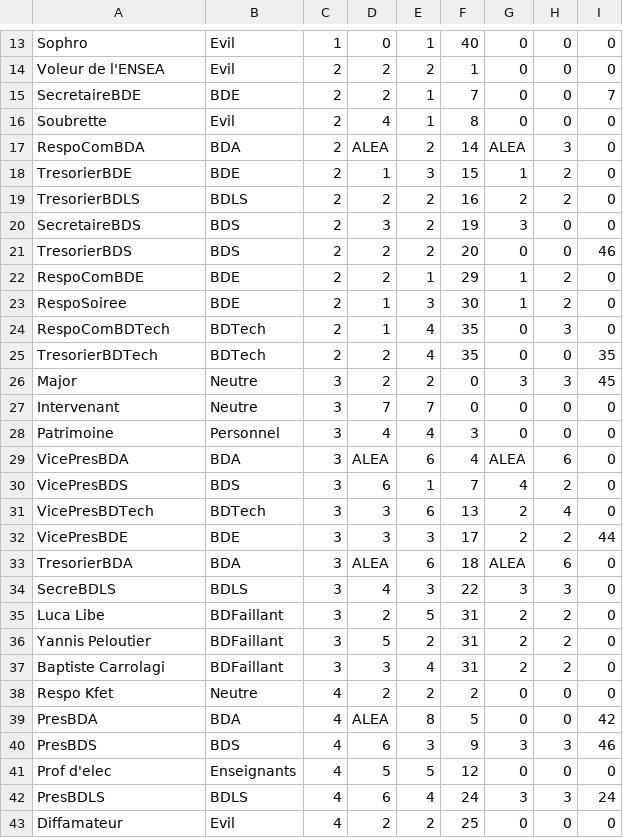
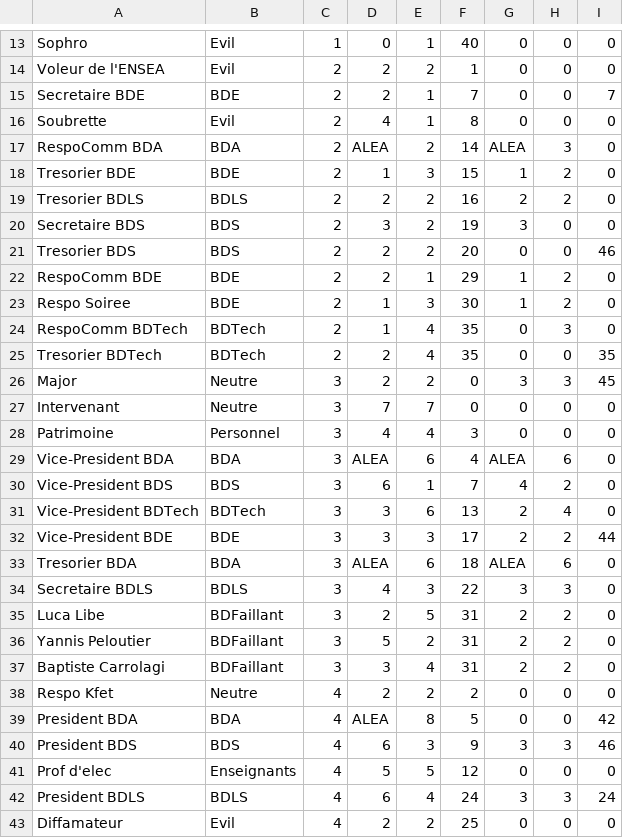
Before and after one commit to victor-lvsy/ENSEA_BRAWL, a CSV file: doc/effectListCSV_epure.csv, drawn as a sheet; only a part is shown, gaps mark what is left out; the diff covers the shown part only.

```diff
--- a/doc/effectListCSV_epure.csv
+++ b/doc/effectListCSV_epure.csv
@@ -14,13 +14,13 @@ Sophro;Evil;1;0;1;40;0;0;0
 Voleur de l'ENSEA;Evil;2;2;2;1;0;0;0
-SecretaireBDE;BDE;2;2;1;7;0;0;7
+Secretaire BDE;BDE;2;2;1;7;0;0;7
 Soubrette;Evil;2;4;1;8;0;0;0
-RespoComBDA;BDA;2;ALEA;2;14;ALEA;3;0
-TresorierBDE;BDE;2;1;3;15;1;2;0
-TresorierBDLS;BDLS;2;2;2;16;2;2;0
-SecretaireBDS;BDS;2;3;2;19;3;0;0
-TresorierBDS;BDS;2;2;2;20;0;0;46
-RespoComBDE;BDE;2;2;1;29;1;2;0
-RespoSoiree;BDE;2;1;3;30;1;2;0
-RespoComBDTech;BDTech;2;1;4;35;0;3;0
-TresorierBDTech;BDTech;2;2;4;35;0;0;35
+RespoComm BDA;BDA;2;ALEA;2;14;ALEA;3;0
+Tresorier BDE;BDE;2;1;3;15;1;2;0
+Tresorier BDLS;BDLS;2;2;2;16;2;2;0
+Secretaire BDS;BDS;2;3;2;19;3;0;0
+Tresorier BDS;BDS;2;2;2;20;0;0;46
+RespoComm BDE;BDE;2;2;1;29;1;2;0
+Respo Soiree;BDE;2;1;3;30;1;2;0
+RespoComm BDTech;BDTech;2;1;4;35;0;3;0
+Tresorier BDTech;BDTech;2;2;4;35;0;0;35
 Major;Neutre;3;2;2;0;3;3;45
@@ -28,8 +28,8 @@ Intervenant;Neutre;3;7;7;0;0;0;0
 Patrimoine;Personnel;3;4;4;3;0;0;0
-VicePresBDA;BDA;3;ALEA;6;4;ALEA;6;0
-VicePresBDS;BDS;3;6;1;7;4;2;0
-VicePresBDTech;BDTech;3;3;6;13;2;4;0
-VicePresBDE;BDE;3;3;3;17;2;2;44
-TresorierBDA;BDA;3;ALEA;6;18;ALEA;6;0
-SecreBDLS;BDLS;3;4;3;22;3;3;0
+Vice-President BDA;BDA;3;ALEA;6;4;ALEA;6;0
+Vice-President BDS;BDS;3;6;1;7;4;2;0
+Vice-President BDTech;BDTech;3;3;6;13;2;4;0
+Vice-President BDE;BDE;3;3;3;17;2;2;44
+Tresorier BDA;BDA;3;ALEA;6;18;ALEA;6;0
+Secretaire BDLS;BDLS;3;4;3;22;3;3;0
 Luca Libe;BDFaillant;3;2;5;31;2;2;0
@@ -38,6 +38,6 @@ Baptiste Carrolagi;BDFaillant;3;3;4;31;2;2;0
 Respo Kfet;Neutre;4;2;2;2;0;0;0
-PresBDA;BDA;4;ALEA;8;5;0;0;42
-PresBDS;BDS;4;6;3;9;3;3;46
+President BDA;BDA;4;ALEA;8;5;0;0;42
+President BDS;BDS;4;6;3;9;3;3;46
 Prof d'elec;Enseignants;4;5;5;12;0;0;0
-PresBDLS;BDLS;4;6;4;24;3;3;24
+President BDLS;BDLS;4;6;4;24;3;3;24
 Diffamateur;Evil;4;2;2;25;0;0;0
```
Also changed, not shown: 9 edited cells elsewhere in this file, 7 other files.
